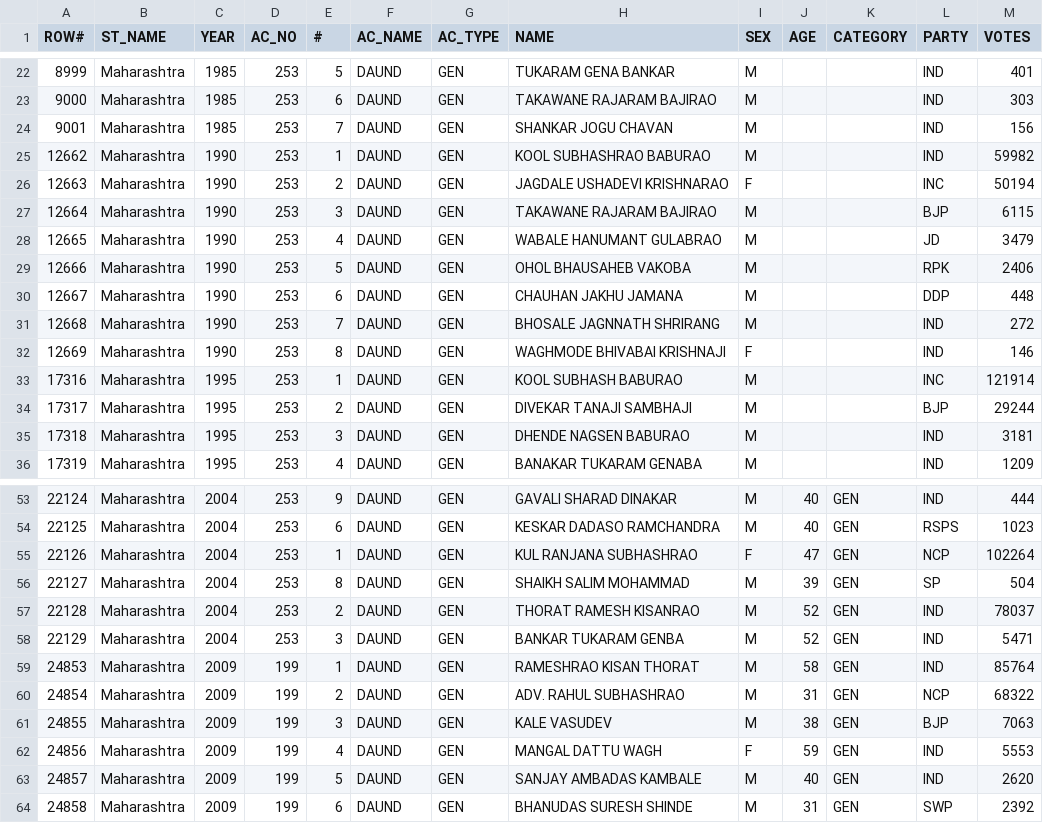
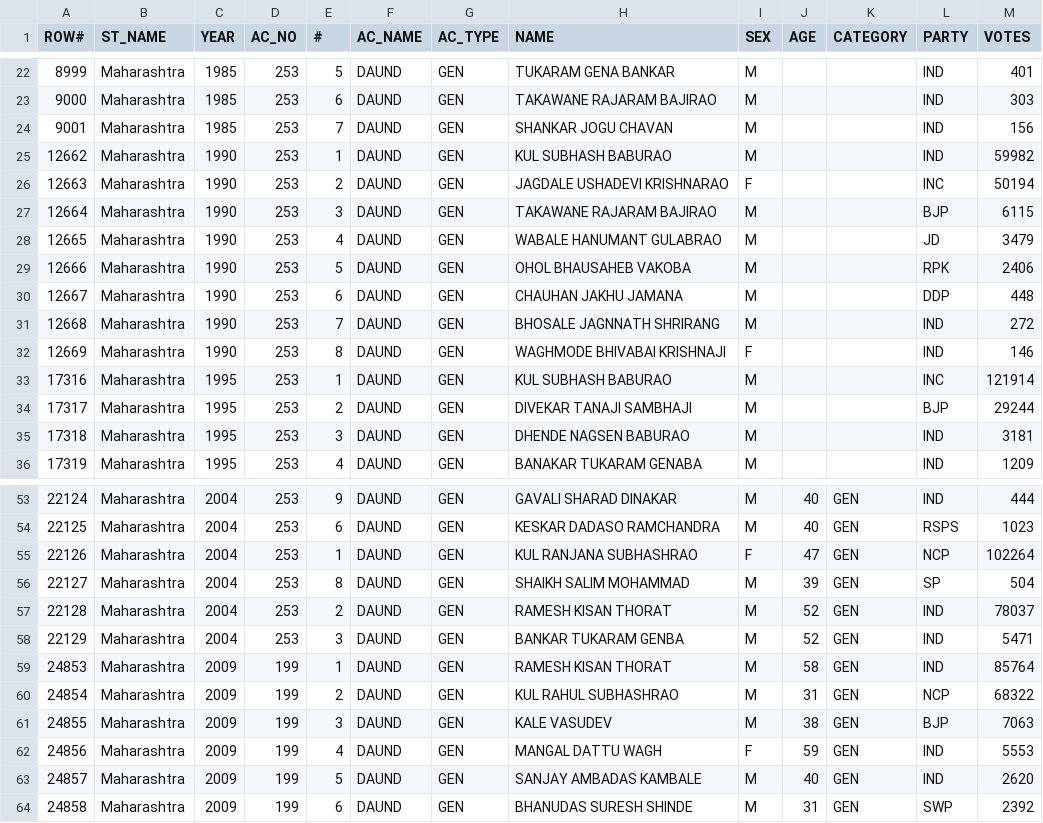
Before and after one commit to yantraguru/mahaele, a CSV file: data/daund.csv, drawn as a sheet; only a part is shown, gaps mark what is left out; the diff names each change by its address in the sheet, - before the commit and + after, or states it on an @@ line.

```diff
--- a/data/daund.csv
+++ b/data/daund.csv
-H25 (NAME): KOOL SUBHASHRAO BABURAO
+H25 (NAME): KUL SUBHASH BABURAO
-H33 (NAME): KOOL SUBHASH BABURAO
+H33 (NAME): KUL SUBHASH BABURAO
-H57 (NAME): THORAT RAMESH KISANRAO
+H57 (NAME): RAMESH KISAN THORAT
-H59 (NAME): RAMESHRAO KISAN THORAT
+H59 (NAME): RAMESH KISAN THORAT
-H60 (NAME): ADV. RAHUL SUBHASHRAO
+H60 (NAME): KUL RAHUL SUBHASHRAO
```
Also changed, not shown: data/shirur.csv, 9 other files.
